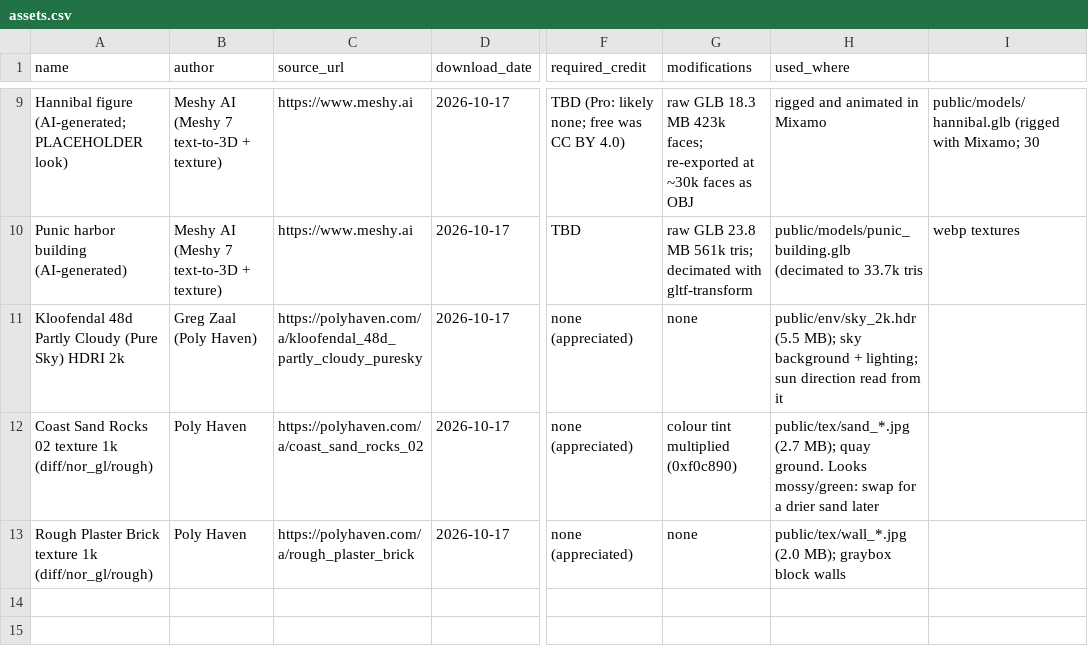
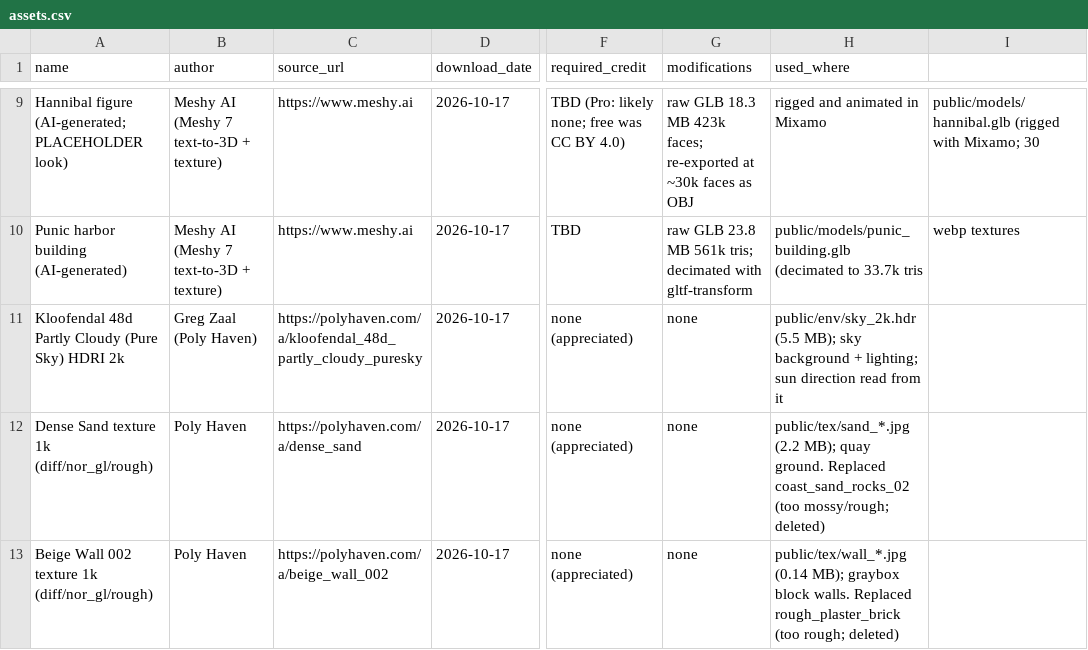
Before and after one commit to daphnoola-web/hannibal-game, a CSV file: docs/assets.csv, drawn as a sheet; only a part is shown, gaps mark what is left out; the diff names each change by its address in the sheet, - before the commit and + after, or states it on an @@ line.

Commit message:
Gate C: smoother ground (dense_sand) and wall (beige_wall_002) textures

```diff
--- a/docs/assets.csv
+++ b/docs/assets.csv
-A12 (name): Coast Sand Rocks 02 texture 1k…
+A12 (name): Dense Sand texture 1k…
-C12 (source_url): https://polyhaven.com/a/coast_sand_rocks_02
+C12 (source_url): https://polyhaven.com/a/dense_sand
-G12 (modifications): colour tint multiplied (0xf0c890)
+G12 (modifications): none
-H12 (used_where): public/tex/sand_*.jpg (2.7 MB); quay ground. Looks mossy/green: swap for a drier sand later
+H12 (used_where): public/tex/sand_*.jpg (2.2 MB); quay ground. Replaced coast_sand_rocks_02 (too mossy/rough; deleted)
-A13 (name): Rough Plaster Brick texture 1k…
+A13 (name): Beige Wall 002 texture 1k…
-C13 (source_url): https://polyhaven.com/a/rough_plaster_brick
+C13 (source_url): https://polyhaven.com/a/beige_wall_002
-H13 (used_where): public/tex/wall_*.jpg (2.0 MB); graybox block walls
+H13 (used_where): public/tex/wall_*.jpg (0.14 MB); graybox block walls. Replaced rough_plaster_brick (too rough; deleted)
```
Also changed, not shown: 8 other files.
